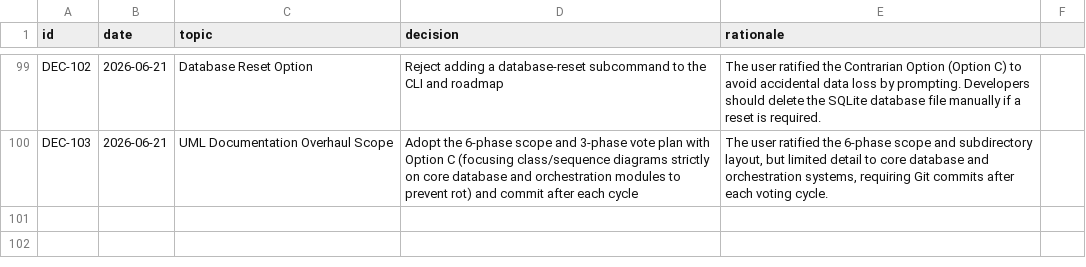
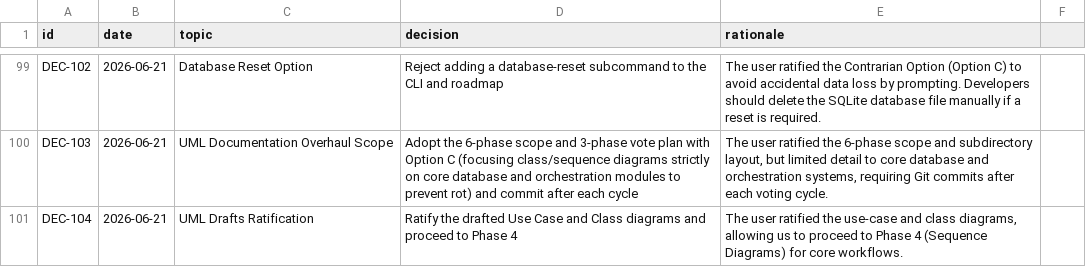
Before and after one commit to suli-g/council-manager, a CSV file: .agents/decisions.csv, drawn as a sheet; only a part is shown, gaps mark what is left out; the diff names each change by its address in the sheet, - before the commit and + after, or states it on an @@ line.

```diff
--- a/.agents/decisions.csv
+++ b/.agents/decisions.csv
+row 101: DEC-104 | 2026-06-21 | UML Drafts Ratification | Ratify the drafted Use Case and Class diagrams and proceed to Phase 4 | The user ratified the use-case and class diagrams, allowing us to proceed to Phase 4 (Sequence Diagrams) for core workflows.
```
Also changed, not shown: .agents/alternatives.csv, .agents/votes_manifest.csv, 3 other files.
